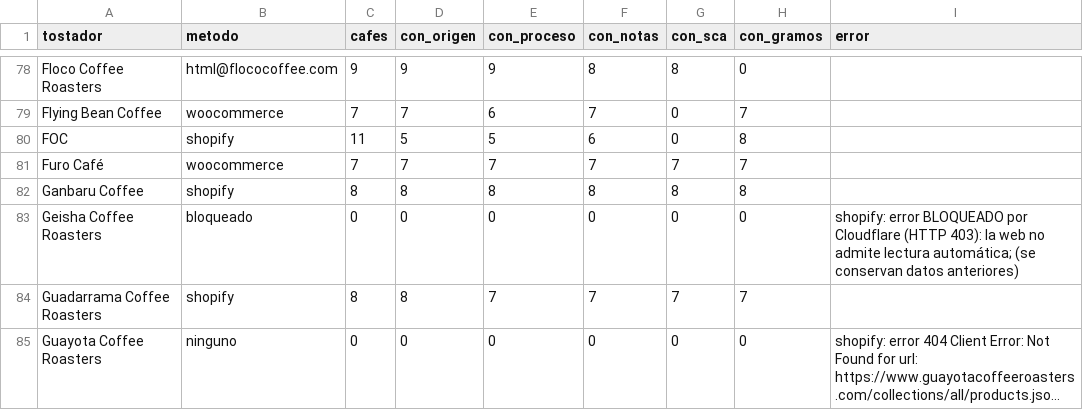
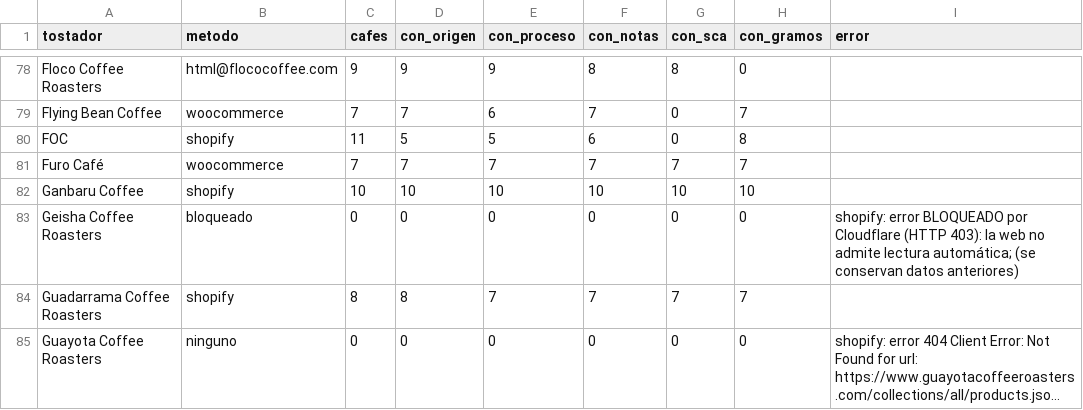
Before and after one commit to cafeteros2026/cafedeespecialidad, a CSV file: informe.csv, drawn as a sheet; only a part is shown, gaps mark what is left out; long unchanged cells end in …; the diff covers the shown part only; the diff names each change by its address in the sheet, - before the commit and + after, or states it on an @@ line.

```diff
--- a/informe.csv
+++ b/informe.csv
-C82 (cafes): 8
+C82 (cafes): 10
-D82 (con_origen): 8
+D82 (con_origen): 10
-E82 (con_proceso): 8
+E82 (con_proceso): 10
-F82 (con_notas): 8
+F82 (con_notas): 10
-G82 (con_sca): 8
+G82 (con_sca): 10
-H82 (con_gramos): 8
+H82 (con_gramos): 10
```
Also changed, not shown: 57 edited cells elsewhere in this file, 4 other files.
